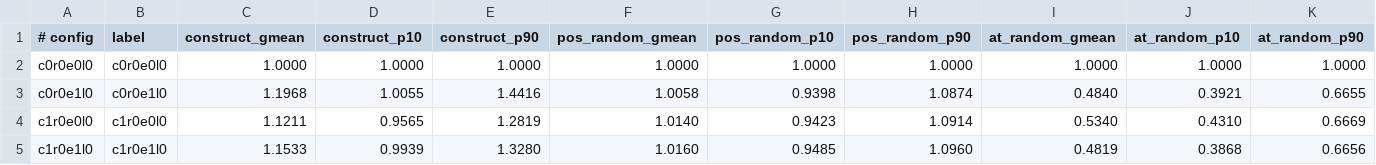
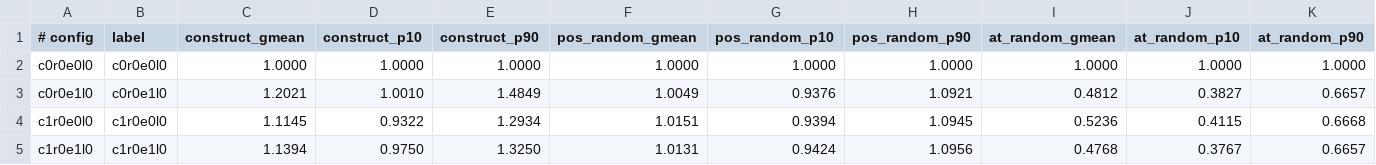
Before and after one commit to mrahn/ipt, a TSV file: plot/at-cache-effect.tsv, drawn as a sheet; only a part is shown; the diff covers the shown part only; the diff names each change by its address in the sheet, - before the commit and + after, or states it on an @@ line.

```diff
--- a/plot/at-cache-effect.tsv
+++ b/plot/at-cache-effect.tsv
-C3 (construct_gmean): 1.1968
+C3 (construct_gmean): 1.2021
-D3 (construct_p10): 1.0055
+D3 (construct_p10): 1.0010
-E3 (construct_p90): 1.4416
+E3 (construct_p90): 1.4849
-F3 (pos_random_gmean): 1.0058
+F3 (pos_random_gmean): 1.0049
-G3 (pos_random_p10): 0.9398
+G3 (pos_random_p10): 0.9376
-H3 (pos_random_p90): 1.0874
+H3 (pos_random_p90): 1.0921
-I3 (at_random_gmean): 0.4840
+I3 (at_random_gmean): 0.4812
-J3 (at_random_p10): 0.3921
+J3 (at_random_p10): 0.3827
-K3 (at_random_p90): 0.6655
+K3 (at_random_p90): 0.6657
-C4 (construct_gmean): 1.1211
+C4 (construct_gmean): 1.1145
-D4 (construct_p10): 0.9565
+D4 (construct_p10): 0.9322
-E4 (construct_p90): 1.2819
+E4 (construct_p90): 1.2934
-F4 (pos_random_gmean): 1.0140
+F4 (pos_random_gmean): 1.0151
-G4 (pos_random_p10): 0.9423
+G4 (pos_random_p10): 0.9394
-H4 (pos_random_p90): 1.0914
+H4 (pos_random_p90): 1.0945
-I4 (at_random_gmean): 0.5340
+I4 (at_random_gmean): 0.5236
-J4 (at_random_p10): 0.4310
+J4 (at_random_p10): 0.4115
-K4 (at_random_p90): 0.6669
+K4 (at_random_p90): 0.6668
-C5 (construct_gmean): 1.1533
+C5 (construct_gmean): 1.1394
-D5 (construct_p10): 0.9939
+D5 (construct_p10): 0.9750
-E5 (construct_p90): 1.3280
+E5 (construct_p90): 1.3250
-F5 (pos_random_gmean): 1.0160
+F5 (pos_random_gmean): 1.0131
-G5 (pos_random_p10): 0.9485
+G5 (pos_random_p10): 0.9424
-H5 (pos_random_p90): 1.0960
+H5 (pos_random_p90): 1.0956
-I5 (at_random_gmean): 0.4819
+I5 (at_random_gmean): 0.4768
-J5 (at_random_p10): 0.3868
+J5 (at_random_p10): 0.3767
-K5 (at_random_p90): 0.6656
+K5 (at_random_p90): 0.6657
```
Also changed, not shown: 106 edited cells elsewhere in this file, 36 other files.
